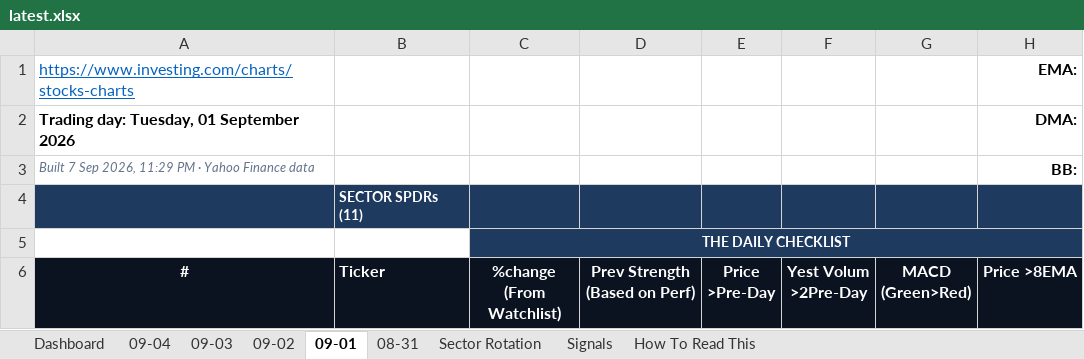
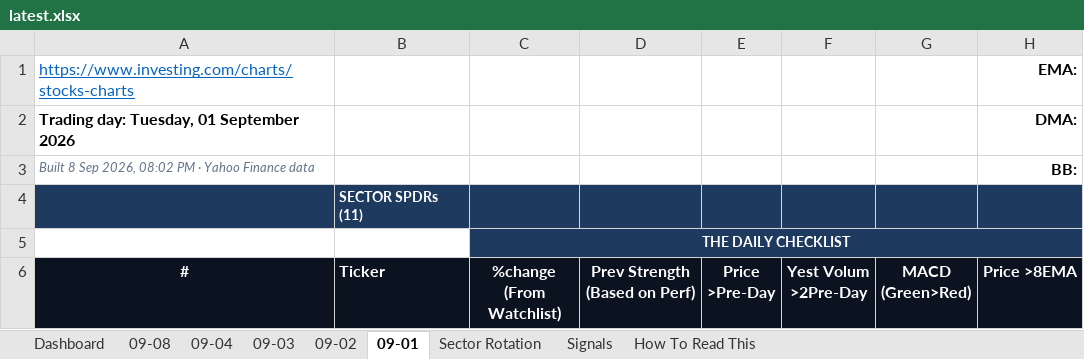
Before and after one commit to GeoWizard4645/Stock-Analysis-for-my-Grandpa, an Excel workbook: docs/data/latest.xlsx, sheet 09-01, drawn as a sheet; only a part is shown; values as stored, in another font and other column widths than the file's, no borders; conditional formats not drawn; the diff names each change by its address in the sheet, - before the commit and + after, or states it on an @@ line.

```diff
--- a/docs/data/latest.xlsx (sheet 09-01)
+++ b/docs/data/latest.xlsx (sheet 09-01)
-sheet tab: 08-31
+sheet tab: 09-08
-A3 (#): Built 7 Sep 2026, 11:29 PM ·…
+A3 (#): Built 8 Sep 2026, 08:02 PM ·…
```
Also changed, not shown: sheet Dashboard, sheet Signals, sheet Sector Rotation, sheet 09-04, sheet 09-03, sheet 09-02, 1 other file.
